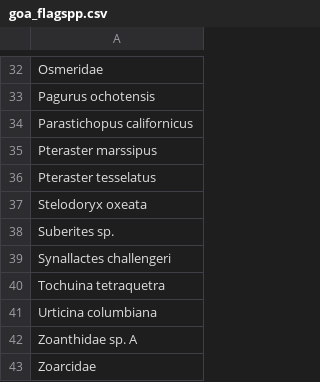
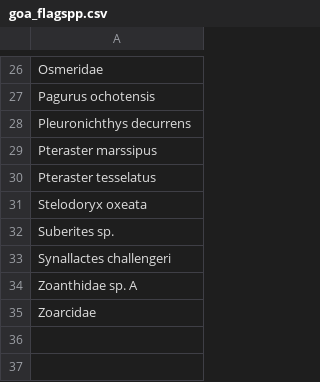
Before and after one commit to pinskylab/OceanAdapt, a CSV file: flagspp/goa_flagspp.csv, drawn as a sheet; only a part is shown, gaps mark what is left out; the diff covers the shown part only.

```diff
--- a/flagspp/goa_flagspp.csv
+++ b/flagspp/goa_flagspp.csv
@@ -33,3 +27,3 @@ Osmeridae
 Pagurus ochotensis
-Parastichopus californicus
+Pleuronichthys decurrens
 Pteraster marssipus
@@ -39,4 +33,2 @@ Suberites sp.
 Synallactes challengeri
-Tochuina tetraquetra
-Urticina columbiana
 Zoanthidae sp. A
```
Also changed, not shown: 4 added rows, 10 removed rows and 5 edited cells elsewhere in this file, data_raw/gmex_CRUISES.csv, flagspp/wcann_flagspp.csv, 32 other files.
